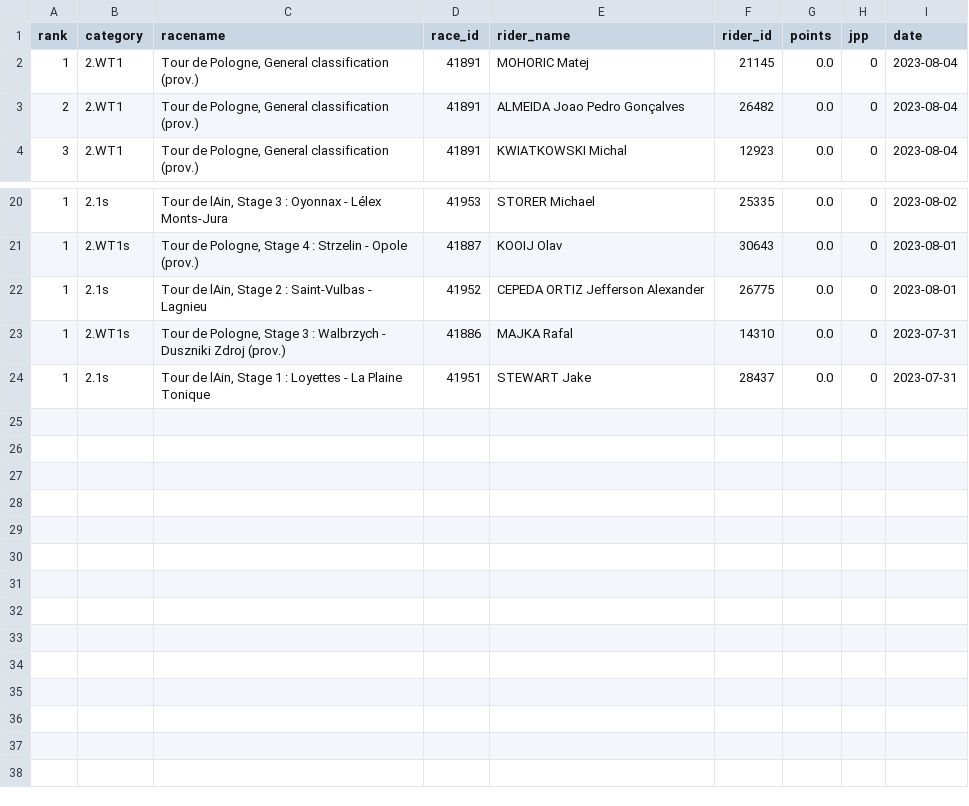
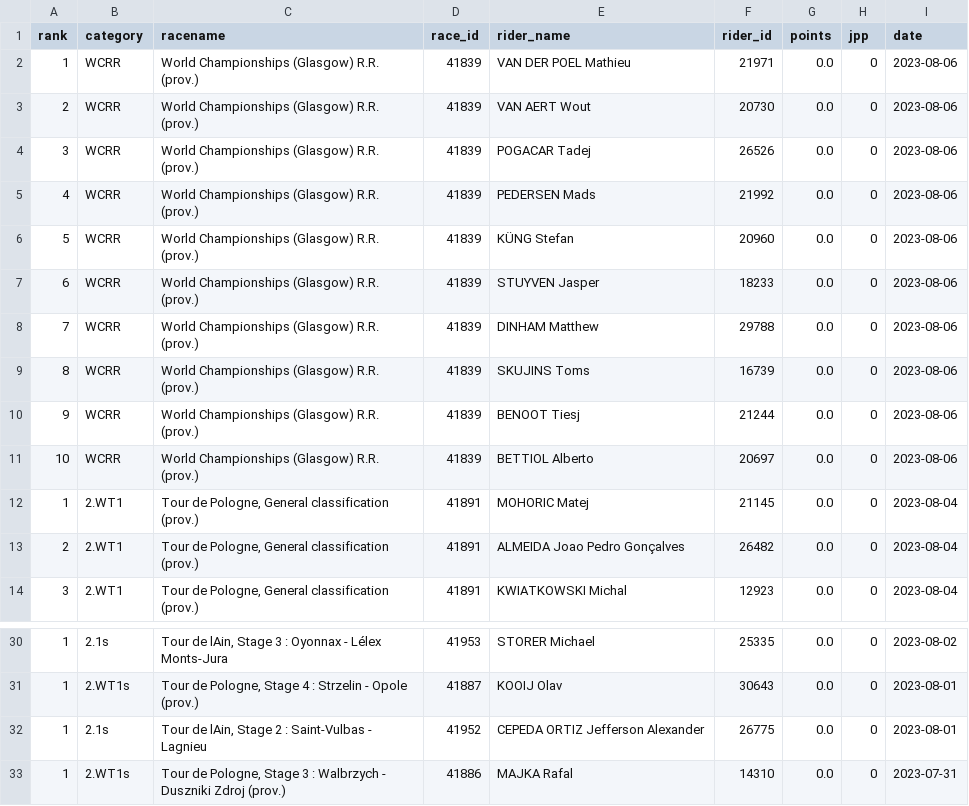
Before and after one commit to wijnandb/wielerspel2023, a CSV file: _data/latest_results.csv, drawn as a sheet; only a part is shown, gaps mark what is left out; removed rows and columns are numbered as before the commit, all else as after; the diff names each change by its address in the sheet, - before the commit and + after, or states it on an @@ line.

```diff
--- a/_data/latest_results.csv
+++ b/_data/latest_results.csv
+row 2: 1 | WCRR | World Championships (Glasgow) R.R. (prov.) | 41839 | VAN DER POEL Mathieu | 21971 | 0.0 | 0 | 2023-08-06
+row 3: 2 | WCRR | World Championships (Glasgow) R.R. (prov.) | 41839 | VAN AERT Wout | 20730 | 0.0 | 0 | 2023-08-06
+row 4: 3 | WCRR | World Championships (Glasgow) R.R. (prov.) | 41839 | POGACAR Tadej | 26526 | 0.0 | 0 | 2023-08-06
+row 5: 4 | WCRR | World Championships (Glasgow) R.R. (prov.) | 41839 | PEDERSEN Mads | 21992 | 0.0 | 0 | 2023-08-06
+row 6: 5 | WCRR | World Championships (Glasgow) R.R. (prov.) | 41839 | KÜNG Stefan | 20960 | 0.0 | 0 | 2023-08-06
+row 7: 6 | WCRR | World Championships (Glasgow) R.R. (prov.) | 41839 | STUYVEN Jasper | 18233 | 0.0 | 0 | 2023-08-06
+row 8: 7 | WCRR | World Championships (Glasgow) R.R. (prov.) | 41839 | DINHAM Matthew | 29788 | 0.0 | 0 | 2023-08-06
+row 9: 8 | WCRR | World Championships (Glasgow) R.R. (prov.) | 41839 | SKUJINS Toms | 16739 | 0.0 | 0 | 2023-08-06
+row 10: 9 | WCRR | World Championships (Glasgow) R.R. (prov.) | 41839 | BENOOT Tiesj | 21244 | 0.0 | 0 | 2023-08-06
+row 11: 10 | WCRR | World Championships (Glasgow) R.R. (prov.) | 41839 | BETTIOL Alberto | 20697 | 0.0 | 0 | 2023-08-06
-row 24: 1 | 2.1s | Tour de lAin, Stage 1 : Loyettes - La Plaine Tonique | 41951 | STEWART Jake | 28437 | 0.0 | 0 | 2023-07-31
```
Also changed, not shown: _data/all_results.csv, 1 other file.
